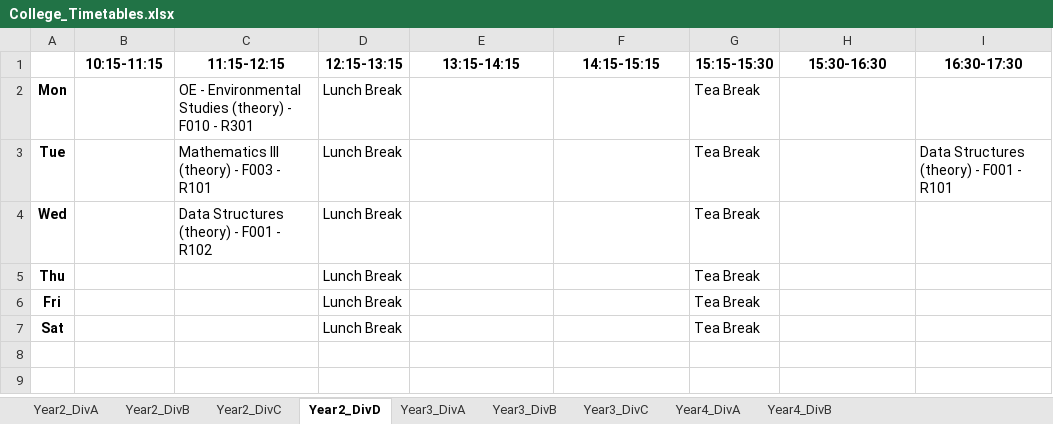
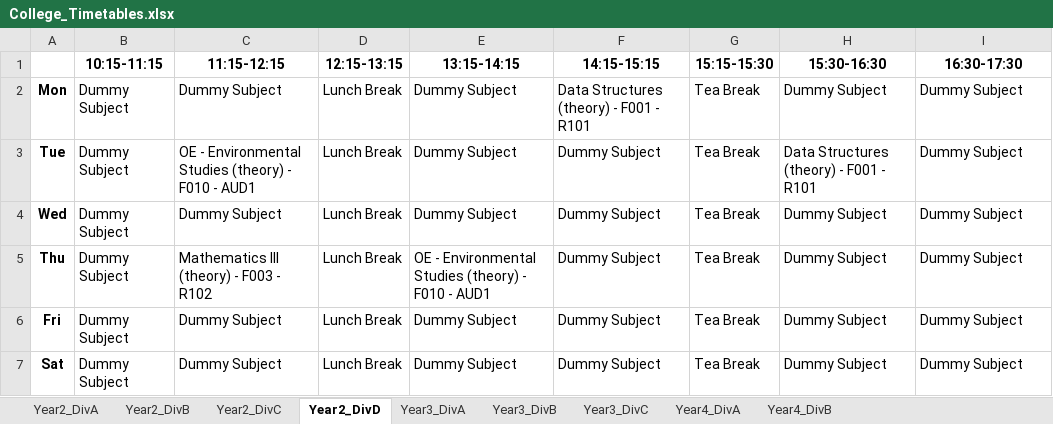
Before and after one commit to Ajinkya-Ghuge/Time-table-generator-, an Excel workbook: College_Timetables.xlsx, sheet Year2_DivD, drawn as a sheet; values as stored, in another font and other column widths than the file's, no borders; the diff names each change by its address in the sheet, - before the commit and + after, or states it on an @@ line.

```diff
--- a/College_Timetables.xlsx (sheet Year2_DivD)
+++ b/College_Timetables.xlsx (sheet Year2_DivD)
-B2:B7 (10:15-11:15): (empty)
+B2:B7 (10:15-11:15): Dummy Subject
-C2 (11:15-12:15): OE - Environmental Studies (theory) - F010 - R301
+C2 (11:15-12:15): Dummy Subject
-E2:E4 (13:15-14:15): (empty)
+E2:E4 (13:15-14:15): Dummy Subject
-F2 (14:15-15:15): (empty)
+F2 (14:15-15:15): Data Structures (theory) - F001 - R101
-H2 (15:30-16:30): (empty)
+H2 (15:30-16:30): Dummy Subject
-I2 (16:30-17:30): (empty)
+I2 (16:30-17:30): Dummy Subject
-C3 (11:15-12:15): Mathematics III (theory) - F003 - R101
+C3 (11:15-12:15): OE - Environmental Studies (theory) - F010 - AUD1
-F3:F7 (14:15-15:15): (empty)
+F3:F7 (14:15-15:15): Dummy Subject
-H3 (15:30-16:30): (empty)
+H3 (15:30-16:30): Data Structures (theory) - F001 - R101
-I3 (16:30-17:30): Data Structures (theory) - F001 - R101
+I3 (16:30-17:30): Dummy Subject
-C4 (11:15-12:15): Data Structures (theory) - F001 - R102
+C4 (11:15-12:15): Dummy Subject
-H4:H7 (15:30-16:30): (empty)
+H4:H7 (15:30-16:30): Dummy Subject
-I4:I7 (16:30-17:30): (empty)
+I4:I7 (16:30-17:30): Dummy Subject
-C5 (11:15-12:15): (empty)
+C5 (11:15-12:15): Mathematics III (theory) - F003 - R102
-E5 (13:15-14:15): (empty)
+E5 (13:15-14:15): OE - Environmental Studies (theory) - F010 - AUD1
-C6:C7 (11:15-12:15): (empty)
+C6:C7 (11:15-12:15): Dummy Subject
-E6:E7 (13:15-14:15): (empty)
+E6:E7 (13:15-14:15): Dummy Subject
```
Also changed, not shown: sheet Year2_DivA, sheet Year2_DivB, sheet Year3_DivA, sheet Year3_DivB, sheet Year3_DivC, sheet Year4_DivB, 2 more sheets, timetable_auto_manage.xlsx, 10 other files.
